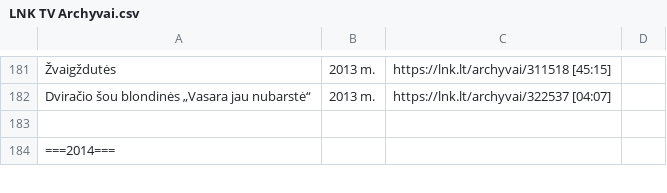
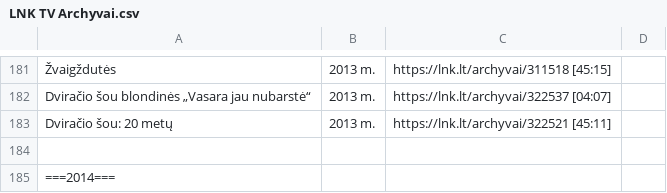
Before and after one commit to Zorklis/LT-TV, a CSV file: 2. LNK/LNK TV Archyvai.csv, drawn as a sheet; only a part is shown, gaps mark what is left out; the diff names each change by its address in the sheet, - before the commit and + after, or states it on an @@ line.

Commit message:
Dviračio šou: 20 metų | 2013 m. | https://lnk.lt/archyvai/322521 [45:11]

```diff
--- a/2. LNK/LNK TV Archyvai.csv
+++ b/2. LNK/LNK TV Archyvai.csv
+row 183: Dviračio šou: 20 metų | 2013 m. | https://lnk.lt/archyvai/322521 [45:11]
```
